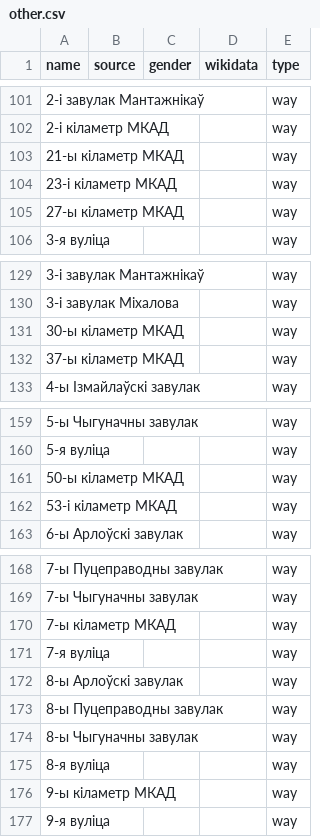
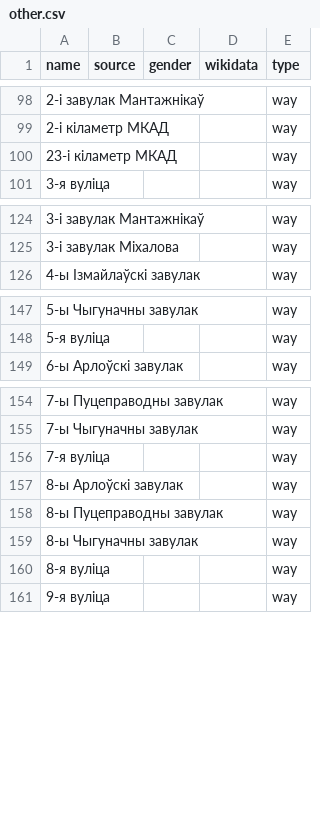
Before and after one commit to EqualStreetNames/equalstreetnames-minsk, a CSV file: data/other.csv, drawn as a sheet; only a part is shown, gaps mark what is left out; removed rows and columns are numbered as before the commit, all else as after; the diff covers the shown part only; the diff names each change by its address in the sheet, - before the commit and + after, or states it on an @@ line.

```diff
--- a/data/other.csv
+++ b/data/other.csv
-row 103: 21-ы кіламетр МКАД |  |  |  | way
-row 105: 27-ы кіламетр МКАД |  |  |  | way
-row 131: 30-ы кіламетр МКАД |  |  |  | way
-row 132: 37-ы кіламетр МКАД |  |  |  | way
-row 161: 50-ы кіламетр МКАД |  |  |  | way
-row 162: 53-і кіламетр МКАД |  |  |  | way
-row 170: 7-ы кіламетр МКАД |  |  |  | way
-row 176: 9-ы кіламетр МКАД |  |  |  | way
```
Also changed, not shown: 18 added rows, 9 removed rows and 1 edited cell elsewhere in this file, 3 other files.
